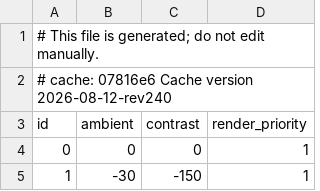
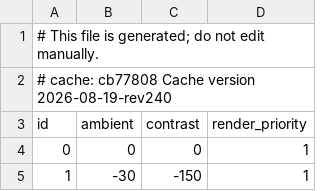
Before and after one commit to jhughes/glamourer_data, a CSV file: v1/npc_sheet.csv, drawn as a sheet; only a part is shown.

```diff
--- a/v1/npc_sheet.csv
+++ b/v1/npc_sheet.csv
@@ -1,3 +1,3 @@
 # This file is generated; do not edit manually.
-# cache: 07816e6 Cache version 2026-08-12-rev240
+# cache: cb77808 Cache version 2026-08-19-rev240
 id,ambient,contrast,render_priority
```
Also changed, not shown: v1/item_sheet.csv, v1/pet_sheet.csv, 1 other file.
